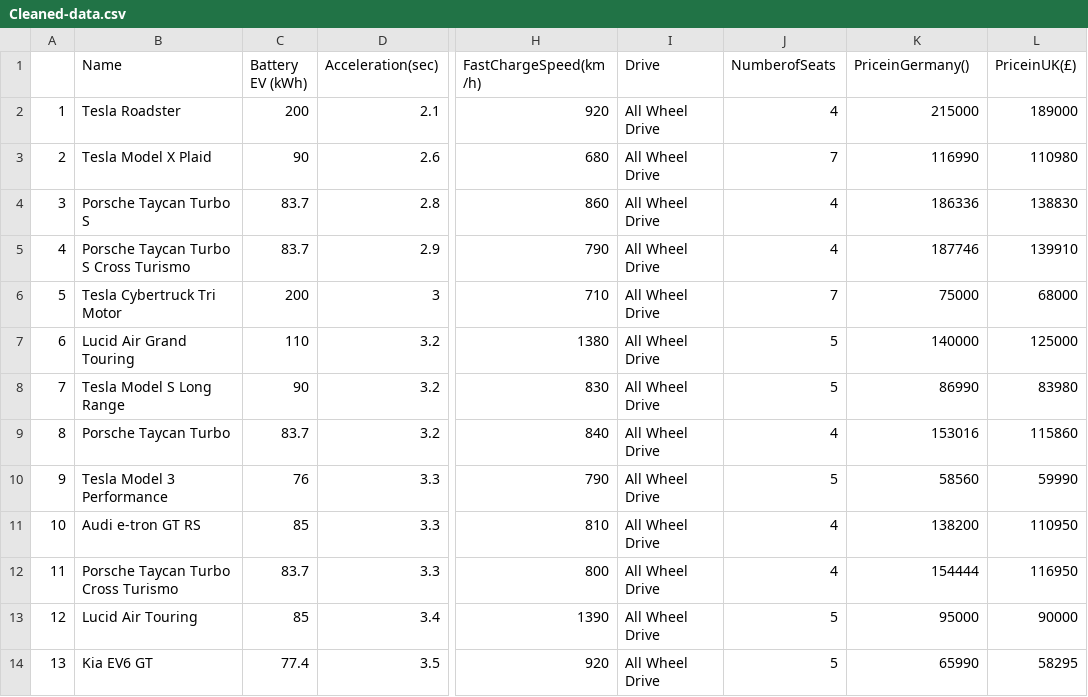
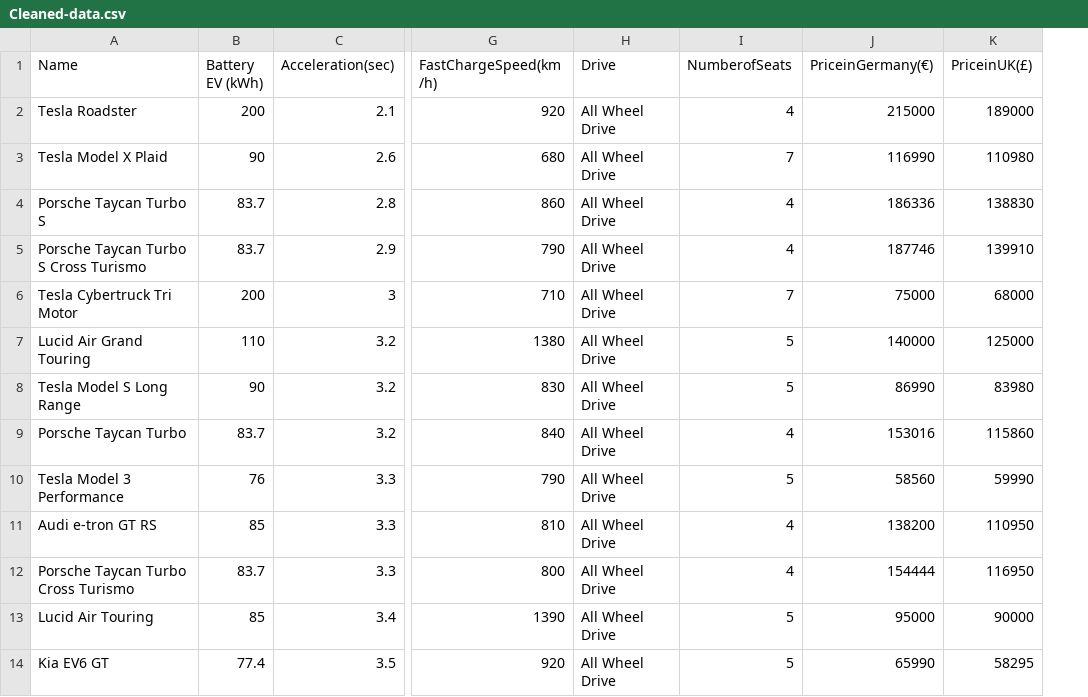
Before and after one commit to sit-2021-int214/027-Quickest-Electric-Cars, a CSV file: Cleaned-data.csv, drawn as a sheet; only a part is shown, gaps mark what is left out; removed rows and columns are numbered as before the commit, all else as after; the diff names each change by its address in the sheet, - before the commit and + after, or states it on an @@ line.

Commit message:
re4 csv cleaned

```diff
--- a/Cleaned-data.csv
+++ b/Cleaned-data.csv
-column A, rows 2-14: 1 | 2 | 3 | 4 | 5 | 6 | 7 | 8 | 9 | 10 | 11 | 12 | 13
-J1: PriceinGermany()
+J1: PriceinGermany(€)
```
